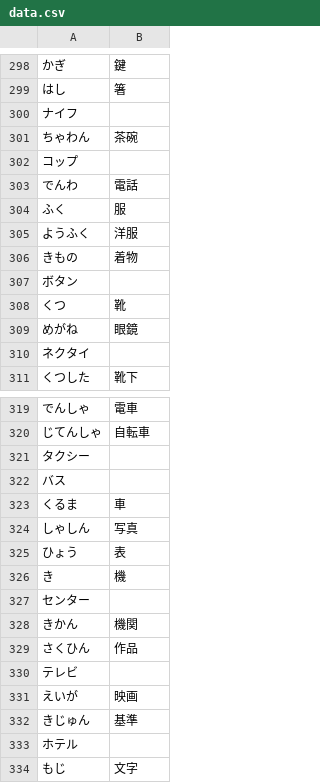
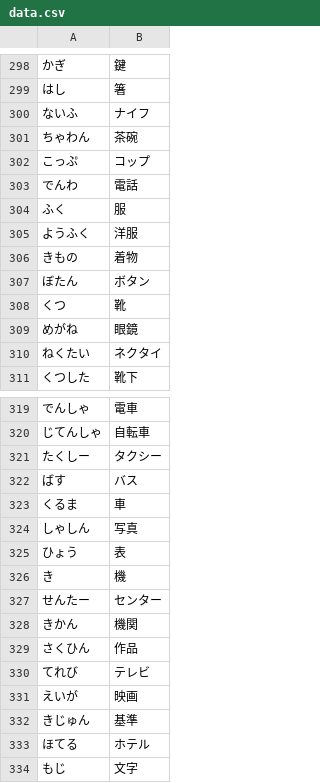
Before and after one commit to statiolake/flushsave, a CSV file: data.csv, drawn as a sheet; only a part is shown, gaps mark what is left out; the diff covers the shown part only.

```diff
--- a/data.csv
+++ b/data.csv
@@ -299,5 +299,5 @@
 はし,箸
-ナイフ,
+ないふ,ナイフ
 ちゃわん,茶碗
-コップ,
+こっぷ,コップ
 でんわ,電話
@@ -306,6 +306,6 @@
 きもの,着物
-ボタン,
+ぼたん,ボタン
 くつ,靴
 めがね,眼鏡
-ネクタイ,
+ねくたい,ネクタイ
 くつした,靴下
@@ -320,4 +320,4 @@
 じてんしゃ,自転車
-タクシー,
-バス,
+たくしー,タクシー
+ばす,バス
 くるま,車
@@ -326,9 +326,9 @@
 き,機
-センター,
+せんたー,センター
 きかん,機関
 さくひん,作品
-テレビ,
+てれび,テレビ
 えいが,映画
 きじゅん,基準
-ホテル,
+ほてる,ホテル
 もじ,文字
```
Also changed, not shown: 25 added rows, 25 removed rows and 7 edited cells elsewhere in this file, 3 other files.
